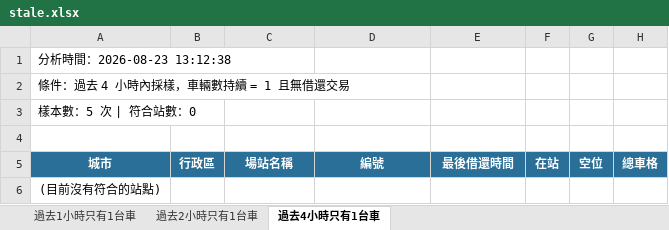
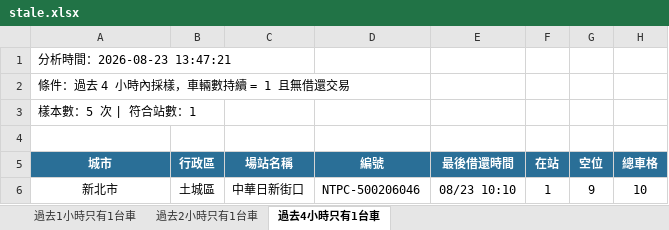
Before and after one commit to hippop3c/fixedbike, an Excel workbook: stale.xlsx, sheet 過去4小時只有1台車, drawn as a sheet; values as stored, in another font and other column widths than the file's, no borders; removed rows and columns are numbered as before the commit, all else as after; the diff names each change by its address in the sheet, - before the commit and + after, or states it on an @@ line.

```diff
--- a/stale.xlsx (sheet 過去4小時只有1台車)
+++ b/stale.xlsx (sheet 過去4小時只有1台車)
-A1 (城市): 分析時間：2026-08-23 13:12:38
+A1 (城市): 分析時間：2026-08-23 13:47:21
-A3 (城市): 樣本數：5 次 | 符合站數：0
+A3 (城市): 樣本數：5 次 | 符合站數：1
-row 6: (目前沒有符合的站點)
+row 6: 新北市 | 土城區 | 中華日新街口 | NTPC-500206046 | 08/23 10:10 | 1 | 9 | 10
```
Also changed, not shown: sheet 過去1小時只有1台車, sheet 過去2小時只有1台車, 4 other files.
